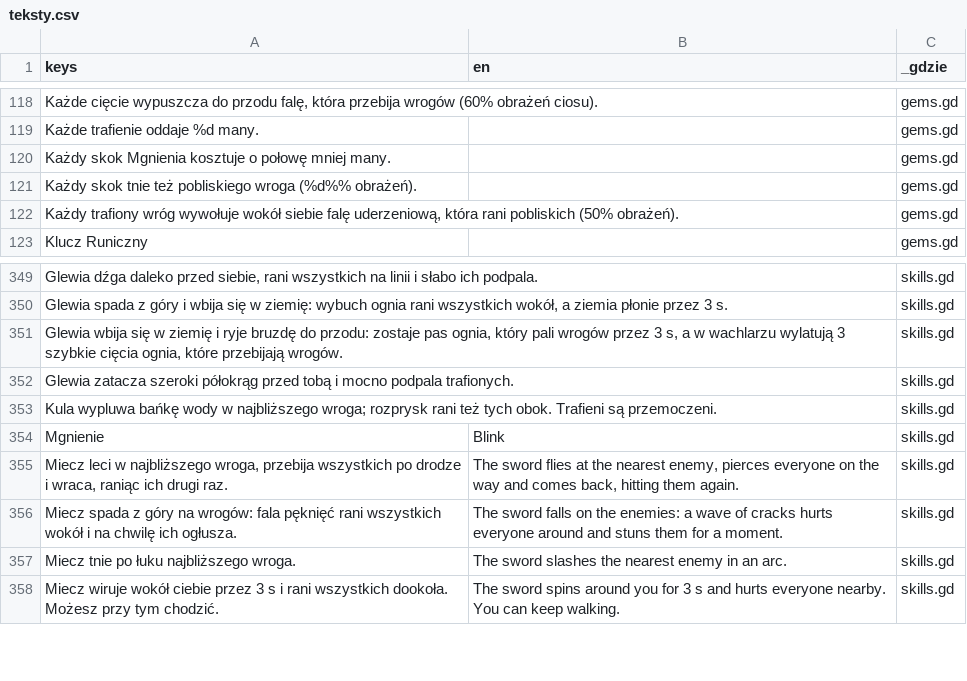
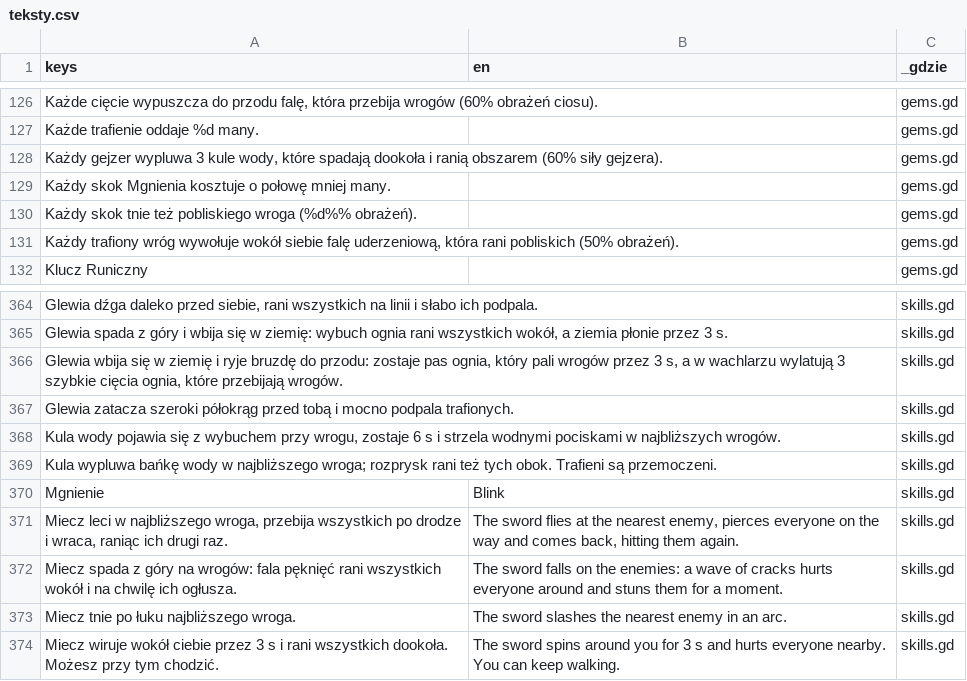
Before and after one commit to slota145/Watra-Mobile, a CSV file: translations/teksty.csv, drawn as a sheet; only a part is shown, gaps mark what is left out; the diff covers the shown part only; the diff names each change by its address in the sheet, - before the commit and + after, or states it on an @@ line.

```diff
--- a/translations/teksty.csv
+++ b/translations/teksty.csv
+row 128: Każdy gejzer wypluwa 3 kule wody, które spadają dookoła i ranią obszarem (60% siły gejzera). |  | gems.gd
+row 368: Kula wody pojawia się z wybuchem przy wrogu, zostaje 6 s i strzela wodnymi pociskami w najbliższych wrogów. |  | skills.gd
```
Also changed, not shown: 16 added rows, 3 removed rows and 1 edited cell elsewhere in this file, 25 other files.
